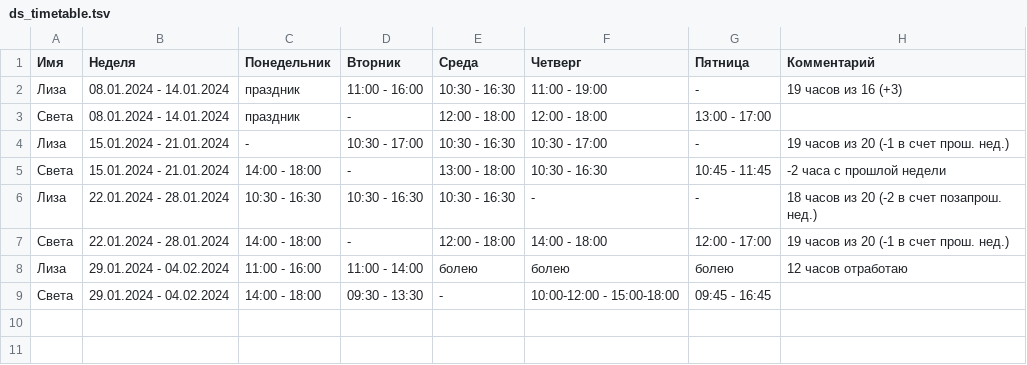
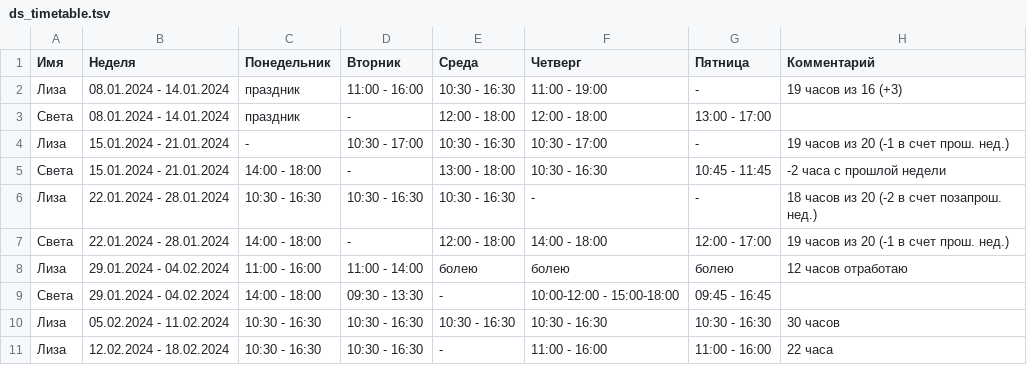
Before and after one commit to oadb-ds/timetable, a TSV file: ds_timetable.tsv, drawn as a sheet; the diff names each change by its address in the sheet, - before the commit and + after, or states it on an @@ line.

Commit message:
Update ds_timetable.tsv

```diff
--- a/ds_timetable.tsv
+++ b/ds_timetable.tsv
+row 10: Лиза | 05.02.2024 - 11.02.2024 | 10:30 - 16:30 | 10:30 - 16:30 | 10:30 - 16:30 | 10:30 - 16:30 | 10:30 - 16:30 | 30 часов
+row 11: Лиза | 12.02.2024 - 18.02.2024 | 10:30 - 16:30 | 10:30 - 16:30 | - | 11:00 - 16:00 | 11:00 - 16:00 | 22 часа
```
